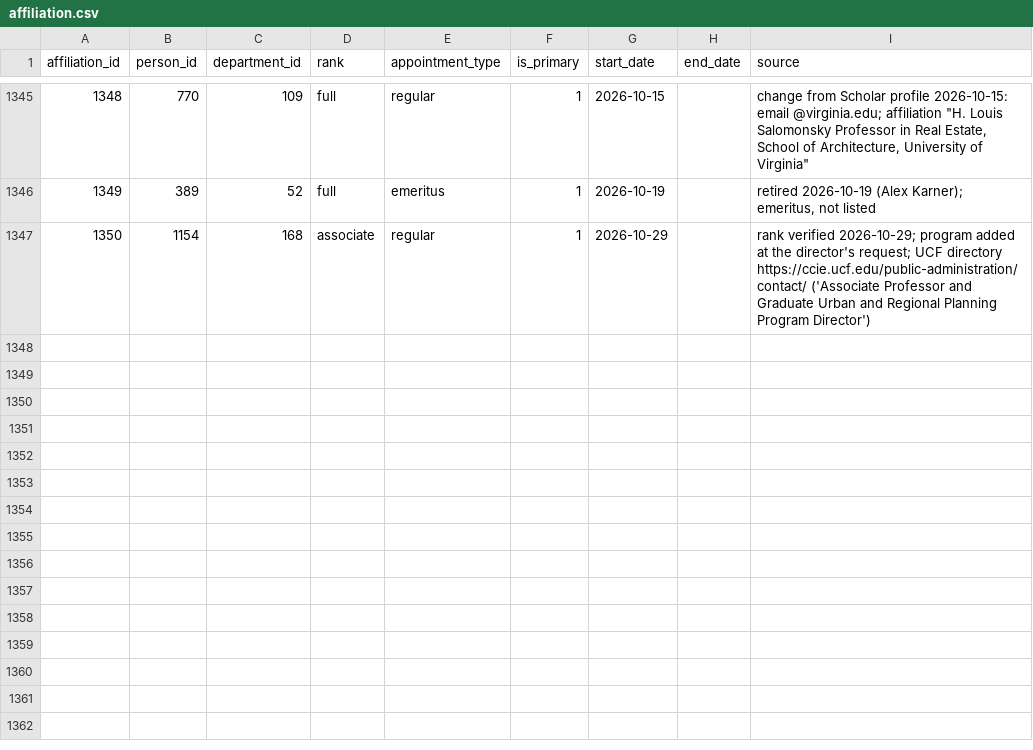
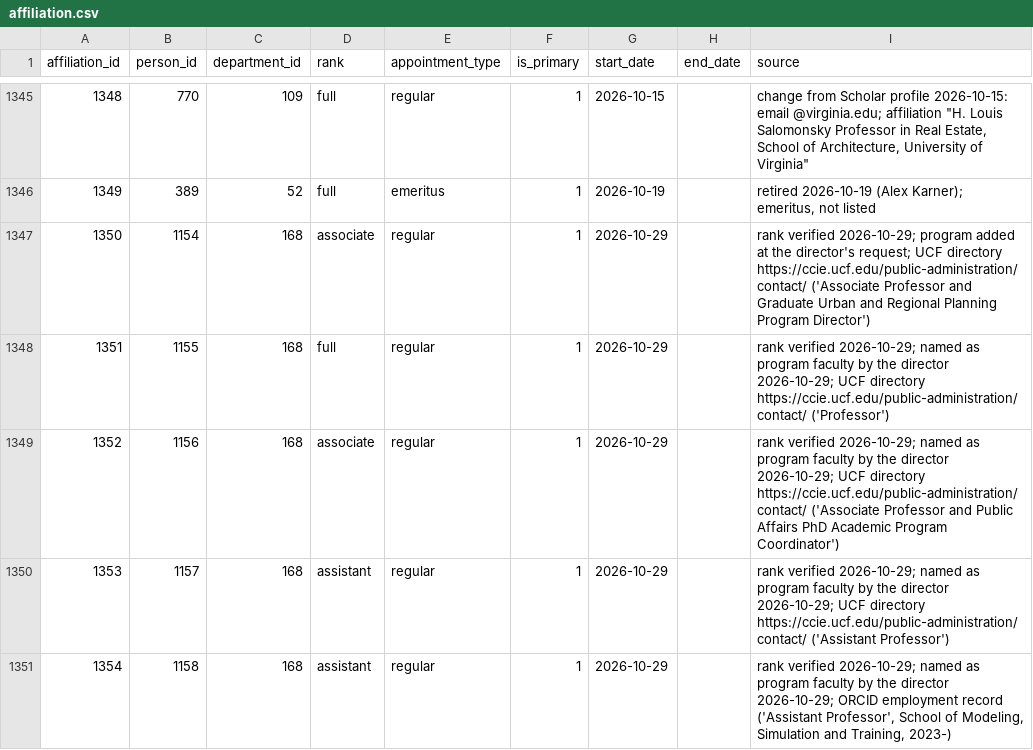
Before and after one commit to aakarner/planning-citation-metrics, a CSV file: data/roster/affiliation.csv, drawn as a sheet; only a part is shown, gaps mark what is left out.

```diff
--- a/data/roster/affiliation.csv
+++ b/data/roster/affiliation.csv
@@ -1347 +1347,5 @@ affiliation_id,person_id,department_id,rank,appointment_type,is_primary,start_da
 1350,1154,168,associate,regular,1,2026-10-29,,rank verified 2026-10-29; program added at the director's request; UCF directory https://ccie.ucf.edu/public-administration/contact/ ('Associate Professor and Graduate Urban and Regional Planning Program Director')
+1351,1155,168,full,regular,1,2026-10-29,,rank verified 2026-10-29; named as program faculty by the director 2026-10-29; UCF directory https://ccie.ucf.edu/public-administration/contact/ ('Professor')
+1352,1156,168,associate,regular,1,2026-10-29,,rank verified 2026-10-29; named as program faculty by the director 2026-10-29; UCF directory https://ccie.ucf.edu/public-administration/contact/ ('Associate Professor and Public Affairs PhD Academic Program Coordinator')
+1353,1157,168,assistant,regular,1,2026-10-29,,rank verified 2026-10-29; named as program faculty by the director 2026-10-29; UCF directory https://ccie.ucf.edu/public-administration/contact/ ('Assistant Professor')
+1354,1158,168,assistant,regular,1,2026-10-29,,"rank verified 2026-10-29; named as program faculty by the director 2026-10-29; ORCID employment record ('Assistant Professor', School of Modeling, Simulation and Training, 2023-)"
```
Also changed, not shown: data/review/identity_candidates.csv, data/roster/new_hire_hold.csv, 5 other files.
